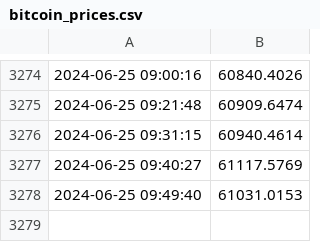
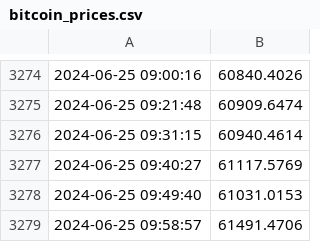
Before and after one commit to Positive0611/Github_bitcoin, a CSV file: bitcoin_prices.csv, drawn as a sheet; only a part is shown, gaps mark what is left out; the diff names each change by its address in the sheet, - before the commit and + after, or states it on an @@ line.

Commit message:
Update bitcoin_prices.csv with new prices

```diff
--- a/bitcoin_prices.csv
+++ b/bitcoin_prices.csv
+row 3279: 2024-06-25 09:58:57 | 61491.4706
```
